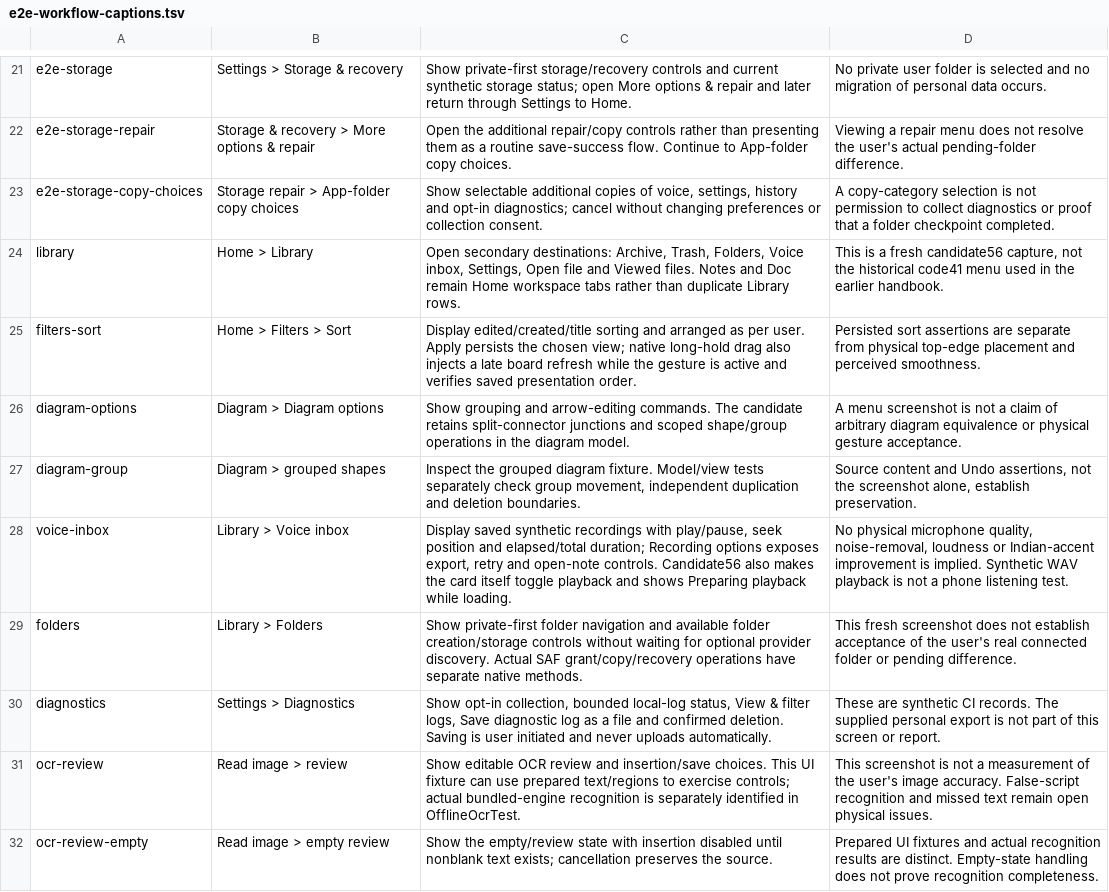
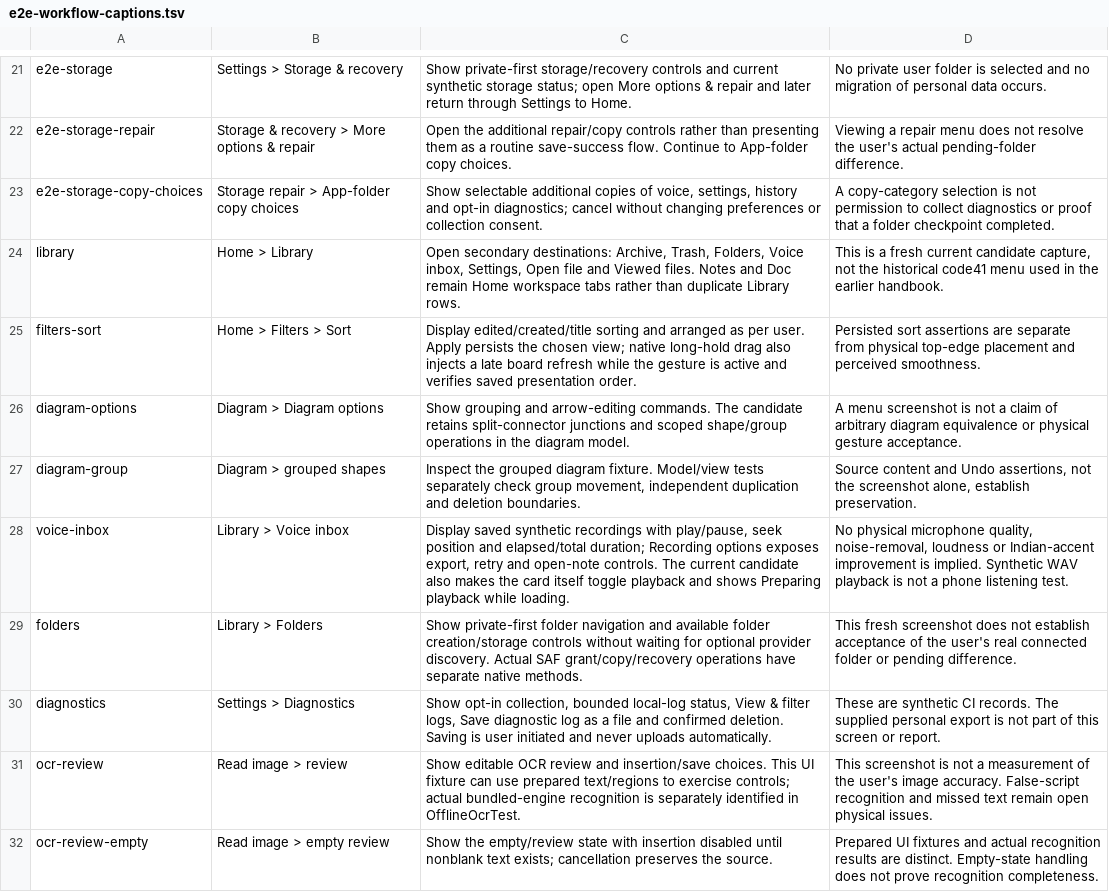
Before and after one commit to tarungittarun/TicTic, a TSV file: mynotes/docs/e2e-workflow-captions.tsv, drawn as a sheet; only a part is shown, gaps mark what is left out.

```diff
--- a/mynotes/docs/e2e-workflow-captions.tsv
+++ b/mynotes/docs/e2e-workflow-captions.tsv
@@ -23,3 +23,3 @@ e2e-storage-repair|Storage & recovery > More options & repair|Open the additiona
 e2e-storage-copy-choices|Storage repair > App-folder copy choices|Show selectable additional copies of voice, settings, history and opt-in diagnostics; cancel without changing preferences or collection consent.|A copy-category selection is not permission to collect diagnostics or proof that a folder checkpoint completed.
-library|Home > Library|Open secondary destinations: Archive, Trash, Folders, Voice inbox, Settings, Open file and Viewed files. Notes and Doc remain Home workspace tabs rather than duplicate Library rows.|This is a fresh candidate56 capture, not the historical code41 menu used in the earlier handbook.
+library|Home > Library|Open secondary destinations: Archive, Trash, Folders, Voice inbox, Settings, Open file and Viewed files. Notes and Doc remain Home workspace tabs rather than duplicate Library rows.|This is a fresh current candidate capture, not the historical code41 menu used in the earlier handbook.
 filters-sort|Home > Filters > Sort|Display edited/created/title sorting and arranged as per user. Apply persists the chosen view; native long-hold drag also injects a late board refresh while the gesture is active and verifies saved presentation order.|Persisted sort assertions are separate from physical top-edge placement and perceived smoothness.
@@ -27,3 +27,3 @@ diagram-options|Diagram > Diagram options|Show grouping and arrow-editing comman
 diagram-group|Diagram > grouped shapes|Inspect the grouped diagram fixture. Model/view tests separately check group movement, independent duplication and deletion boundaries.|Source content and Undo assertions, not the screenshot alone, establish preservation.
-voice-inbox|Library > Voice inbox|Display saved synthetic recordings with play/pause, seek position and elapsed/total duration; Recording options exposes export, retry and open-note controls. Candidate56 also makes the card itself toggle playback and shows Preparing playback while loading.|No physical microphone quality, noise-removal, loudness or Indian-accent improvement is implied. Synthetic WAV playback is not a phone listening test.
+voice-inbox|Library > Voice inbox|Display saved synthetic recordings with play/pause, seek position and elapsed/total duration; Recording options exposes export, retry and open-note controls. The current candidate also makes the card itself toggle playback and shows Preparing playback while loading.|No physical microphone quality, noise-removal, loudness or Indian-accent improvement is implied. Synthetic WAV playback is not a phone listening test.
 folders|Library > Folders|Show private-first folder navigation and available folder creation/storage controls without waiting for optional provider discovery. Actual SAF grant/copy/recovery operations have separate native methods.|This fresh screenshot does not establish acceptance of the user's real connected folder or pending difference.
```
Also changed, not shown: 6 other files.
